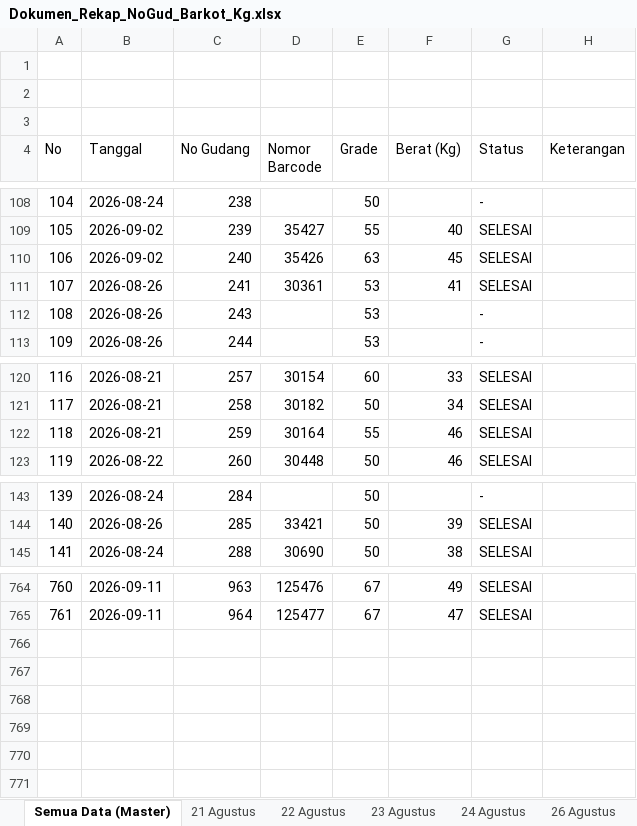
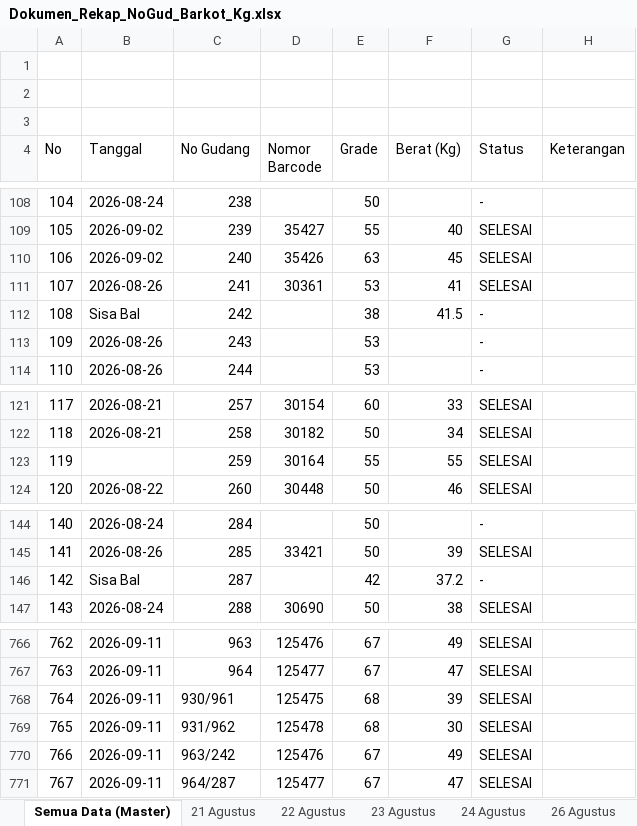
Before and after one commit to grndnstnmlk/stock-gudang-susunan, an Excel workbook: Dokumen_Rekap_NoGud_Barkot_Kg.xlsx, sheet Semua Data (Master), drawn as a sheet; only a part is shown, gaps mark what is left out; values as stored, in another font and other column widths than the file's, no cell formats; addresses are those after the commit; the diff names each change by its address in the sheet, - before the commit and + after, or states it on an @@ line.

Commit message:
Tambahkan data pasangan bal ganti 930/961, 931/962, 963/242, 964/287 dan sinkronisasi laporan

```diff
--- a/Dokumen_Rekap_NoGud_Barkot_Kg.xlsx (sheet Semua Data (Master))
+++ b/Dokumen_Rekap_NoGud_Barkot_Kg.xlsx (sheet Semua Data (Master))
+row 112: 108 | Sisa Bal | 242 |  | 38 | 41.5 | -
@@ column A (No) renumbered between rows 113 and 767 @@
-B123 (Tanggal): 2026-08-21
+B123 (Tanggal): (empty)
-F123 (Berat (Kg)): 46
+F123 (Berat (Kg)): 55
+row 146: 142 | Sisa Bal | 287 |  | 42 | 37.2 | -
+row 768: 764 | 2026-09-11 | 930/961 | 125475 | 68 | 39 | SELESAI
+row 769: 765 | 2026-09-11 | 931/962 | 125478 | 68 | 30 | SELESAI
+row 770: 766 | 2026-09-11 | 963/242 | 125476 | 67 | 49 | SELESAI
+row 771: 767 | 2026-09-11 | 964/287 | 125477 | 67 | 47 | SELESAI
```
Also changed, not shown: cell formats, Stock_Susunan_Bal_30_Agustus_2026.xlsx, c.xlsx, 5 other files.
